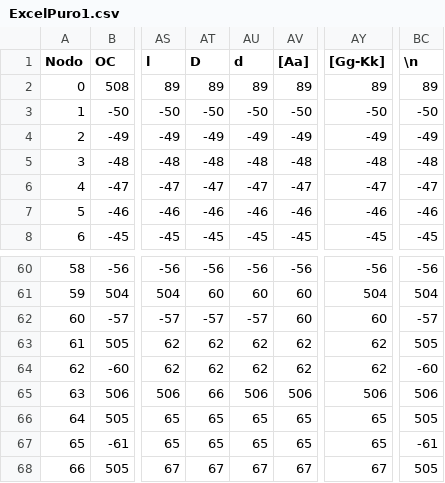
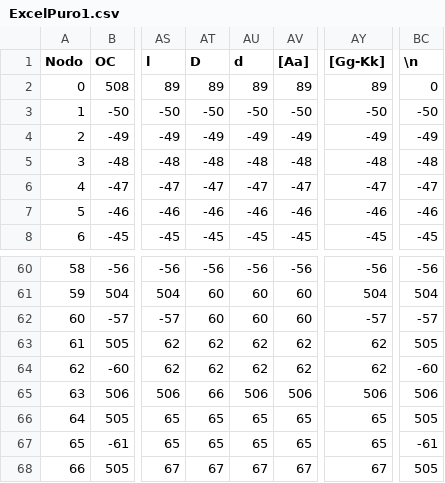
Before and after one commit to Aguacate2021/LexicoJavaMaven, a CSV file: lexico/src/main/java/analyzer/ExcelPuro1.csv, drawn as a sheet; only a part is shown, gaps mark what is left out; the diff names each change by its address in the sheet, - before the commit and + after, or states it on an @@ line.

```diff
--- a/lexico/src/main/java/analyzer/ExcelPuro1.csv
+++ b/lexico/src/main/java/analyzer/ExcelPuro1.csv
-BC2 (\n): 89
+BC2 (\n): 0
-AT62 (D): -57
+AT62 (D): 60
-AU62 (d): -57
+AU62 (d): 60
-AY62 ([Gg-Kk]): 60
+AY62 ([Gg-Kk]): -57
```
Also changed, not shown: lexico/target/classes/analyzer/ExcelPuro1.csv.
